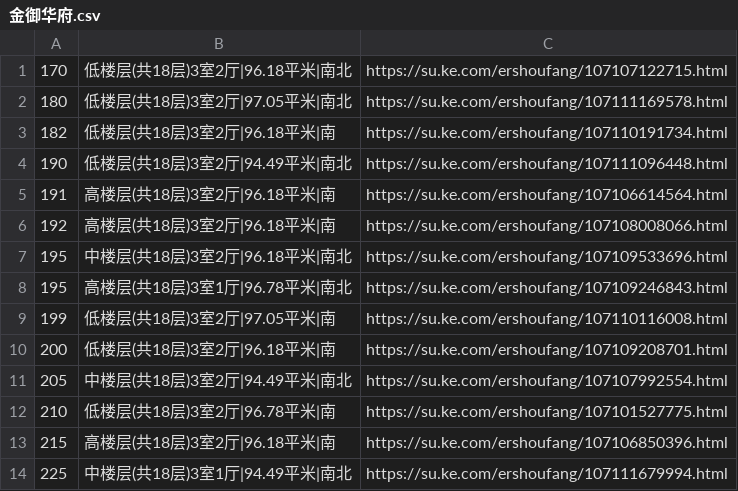
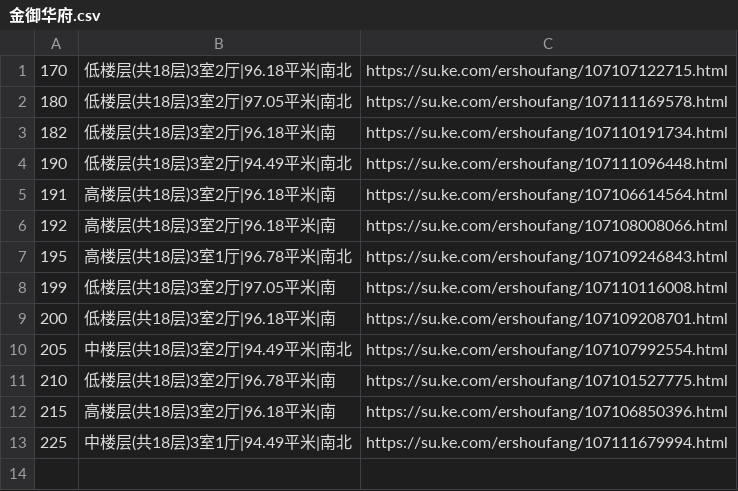
Before and after one commit to mengke1028/keke_git, a CSV file: 金御华府.csv, drawn as a sheet; the diff names each change by its address in the sheet, - before the commit and + after, or states it on an @@ line.

Commit message:
金御华府

```diff
--- a/金御华府.csv
+++ b/金御华府.csv
-row 7: 195 | 中楼层(共18层)3室2厅|96.18平米|南北 | https://su.ke.com/ershoufang/107109533696.html
```
